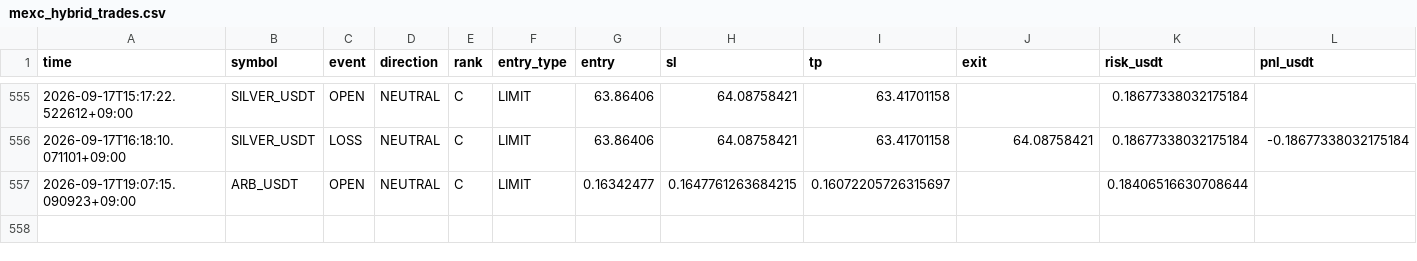
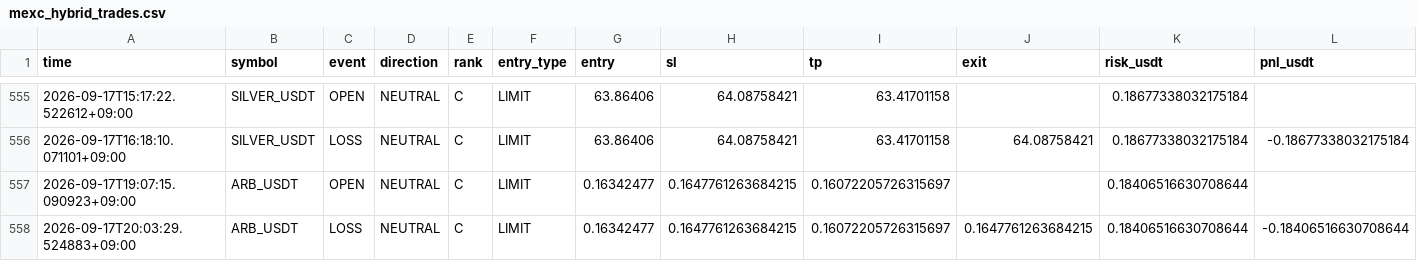
Before and after one commit to Sho-Sho122/mexc-monitor, a CSV file: mexc_hybrid_trades.csv, drawn as a sheet; only a part is shown, gaps mark what is left out; rows hold the shown columns only; the diff names each change by its address in the sheet, - before the commit and + after, or states it on an @@ line.

Commit message:
Update MEXC HYBRID state

```diff
--- a/mexc_hybrid_trades.csv
+++ b/mexc_hybrid_trades.csv
+row 558: 2026-09-17T20:03:29.524883+09:00 | ARB_USDT | LOSS | NEUTRAL | C | LIMIT | 0.16342477 | 0.1647761263684215 | 0.16072205726315697 | 0.1647761263684215 | 0.18406516630708644 | -0.18406516630708644
```
Also changed, not shown: 1 other file.
